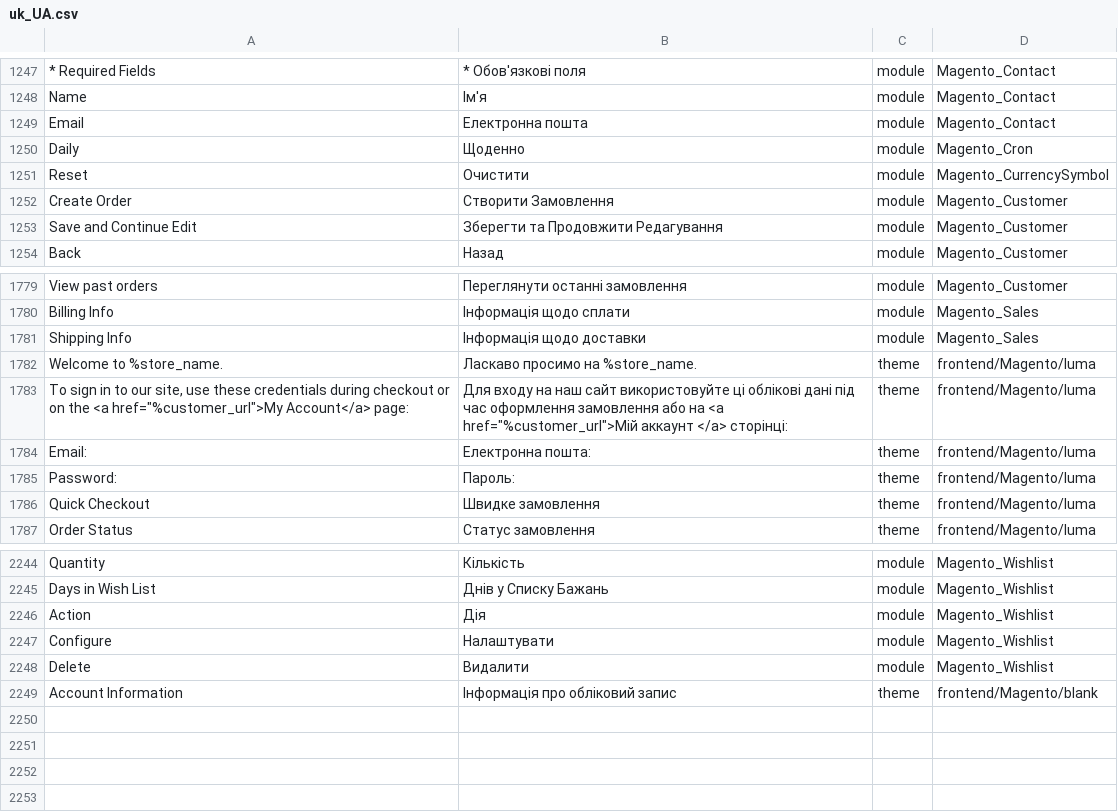
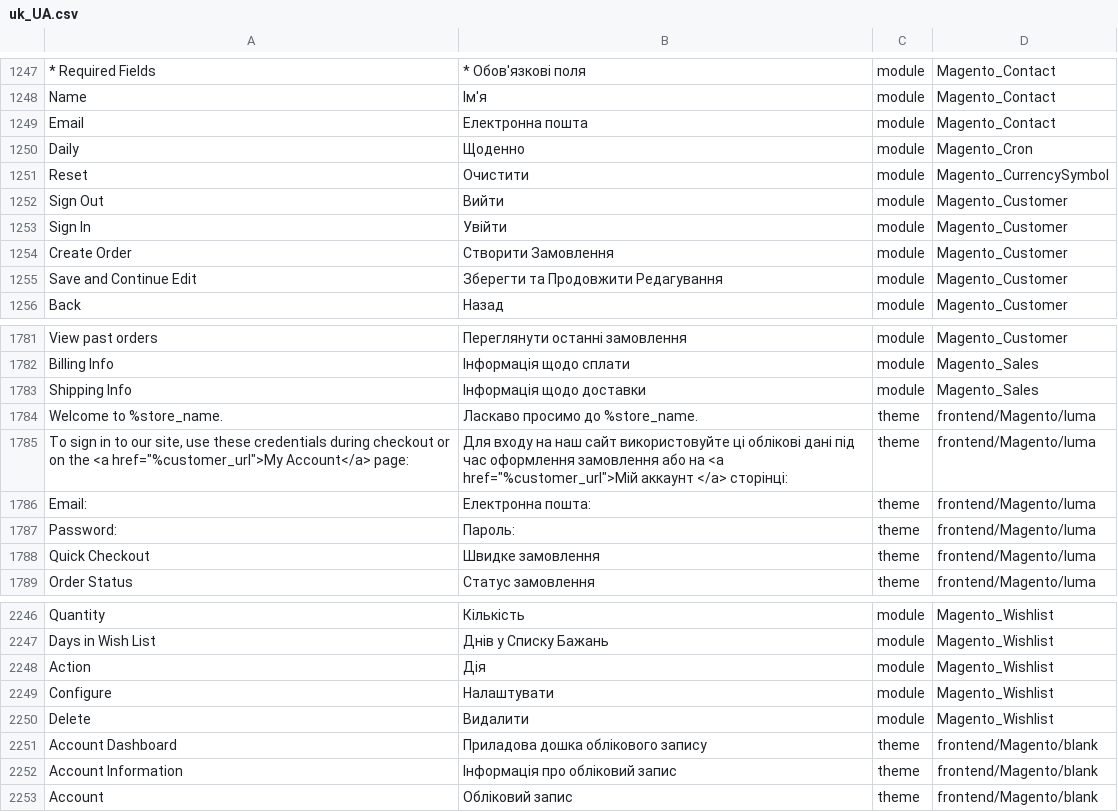
Before and after one commit to Magento2Translations/language_uk_ua, a CSV file: uk_UA.csv, drawn as a sheet; only a part is shown, gaps mark what is left out; addresses are those after the commit; the diff names each change by its address in the sheet, - before the commit and + after, or states it on an @@ line.

```diff
--- a/uk_UA.csv
+++ b/uk_UA.csv
+row 1252: Sign Out | Вийти | module | Magento_Customer
+row 1253: Sign In | Увійти | module | Magento_Customer
-B1784: Ласкаво просимо на %store_name.
+B1784: Ласкаво просимо до %store_name.
+row 2251: Account Dashboard | Приладова дошка облікового запису | theme | frontend/Magento/blank
+row 2253: Account | Обліковий запис | theme | frontend/Magento/blank
```
Also changed, not shown: 1 other file.
